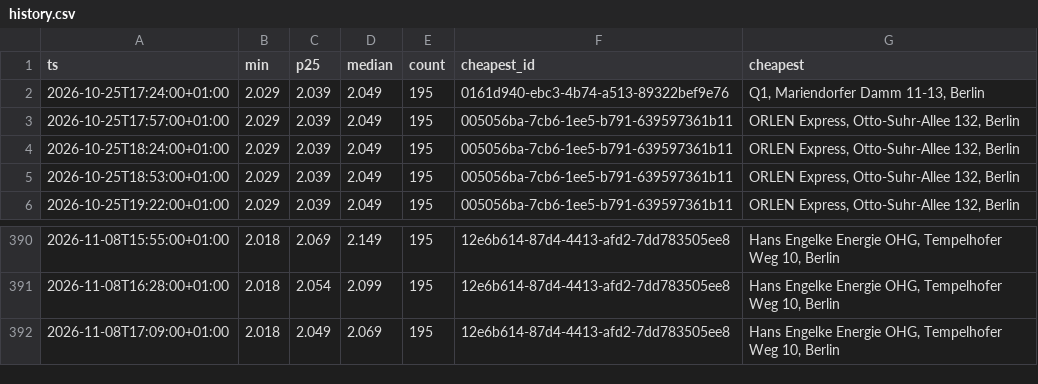
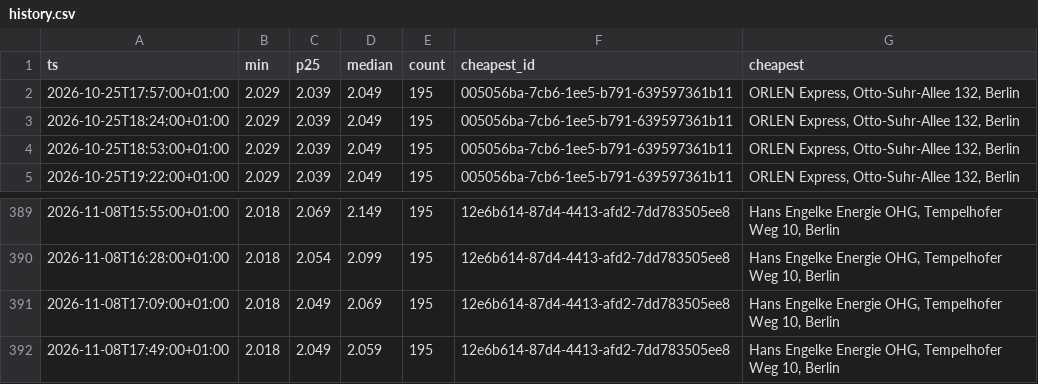
Before and after one commit to robin300992/spritpreis, a CSV file: docs/data/history.csv, drawn as a sheet; only a part is shown, gaps mark what is left out.

```diff
--- a/docs/data/history.csv
+++ b/docs/data/history.csv
@@ -1,3 +1,2 @@
 ts,min,p25,median,count,cheapest_id,cheapest
-2026-10-25T17:24:00+01:00,2.029,2.039,2.049,195,0161d940-ebc3-4b74-a513-89322bef9e76,"Q1, Mariendorfer Damm 11-13, Berlin"
 2026-10-25T17:57:00+01:00,2.029,2.039,2.049,195,005056ba-7cb6-1ee5-b791-639597361b11,"ORLEN Express, Otto-Suhr-Allee 132, Berlin"
@@ -392 +391,2 @@ ts,min,p25,median,count,cheapest_id,cheapest
 2026-11-08T17:09:00+01:00,2.018,2.049,2.069,195,12e6b614-87d4-4413-afd2-7dd783505ee8,"Hans Engelke Energie OHG, Tempelhofer Weg 10, Berlin"
+2026-11-08T17:49:00+01:00,2.018,2.049,2.059,195,12e6b614-87d4-4413-afd2-7dd783505ee8,"Hans Engelke Energie OHG, Tempelhofer Weg 10, Berlin"
```
Also changed, not shown: 2 other files.
